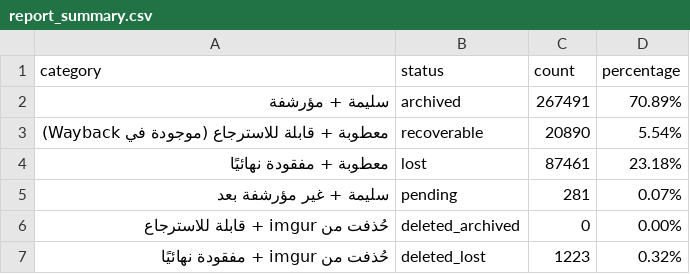
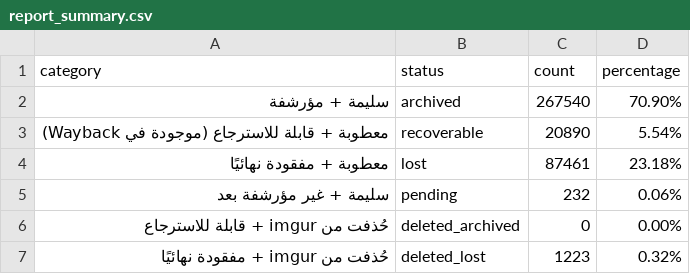
Before and after one commit to 24bit192kHz/3asq-image-recovery-site, a CSV file: report_summary.csv, drawn as a sheet.

```diff
--- a/report_summary.csv
+++ b/report_summary.csv
@@ -1,6 +1,6 @@
 category,status,count,percentage
-سليمة + مؤرشفة,archived,267491,70.89%
+سليمة + مؤرشفة,archived,267540,70.90%
 معطوبة + قابلة للاسترجاع (موجودة في Wayback),recoverable,20890,5.54%
 معطوبة + مفقودة نهائيًا,lost,87461,23.18%
-سليمة + غير مؤرشفة بعد,pending,281,0.07%
+سليمة + غير مؤرشفة بعد,pending,232,0.06%
 حُذفت من imgur + قابلة للاسترجاع,deleted_archived,0,0.00%
```
Also changed, not shown: report_by_manga.csv, 4 other files.
